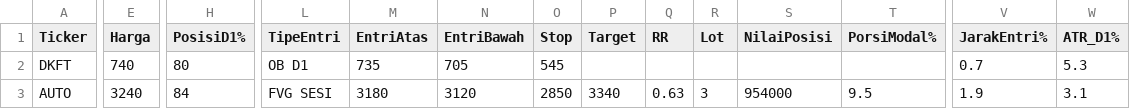
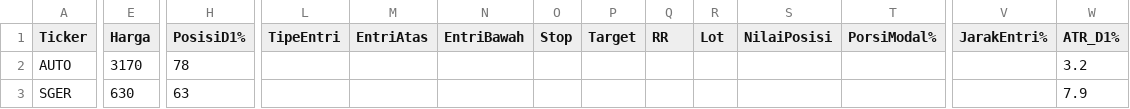
Before and after one commit to 2013tib-droid/Screening-Saham, a CSV file: hasil/swing_smc.csv, drawn as a sheet; only a part is shown, gaps mark what is left out; removed rows and columns are numbered as before the commit, all else as after; rows hold the shown columns only; the diff covers the shown part only; the diff names each change by its address in the sheet, - before the commit and + after, or states it on an @@ line.

```diff
--- a/hasil/swing_smc.csv
+++ b/hasil/swing_smc.csv
-row 2: DKFT | 740 | 80 | OB D1 | 735 | 705 | 545 |  |  |  |  |  | 0.7 | 5.3
-E2 (Harga): 3240
+E2 (Harga): 3170
-H2 (PosisiD1%): 84
+H2 (PosisiD1%): 78
-L2 (TipeEntri): FVG SESI
+L2 (TipeEntri): (empty)
-M2 (EntriAtas): 3180
+M2 (EntriAtas): (empty)
-N2 (EntriBawah): 3120
+N2 (EntriBawah): (empty)
-O2 (Stop): 2850
+O2 (Stop): (empty)
-P2 (Target): 3340
+P2 (Target): (empty)
-Q2 (RR): 0.63
+Q2 (RR): (empty)
-R2 (Lot): 3
+R2 (Lot): (empty)
-S2 (NilaiPosisi): 954000
+S2 (NilaiPosisi): (empty)
-T2 (PorsiModal%): 9.5
+T2 (PorsiModal%): (empty)
-V2 (JarakEntri%): 1.9
+V2 (JarakEntri%): (empty)
-W2 (ATR_D1%): 3.1
+W2 (ATR_D1%): 3.2
+row 3: SGER | 630 | 63 |  |  |  |  |  |  |  |  |  |  | 7.9
```
Also changed, not shown: 1 edited cell elsewhere in this file, hasil/tren.csv, hasil/tumbuh.csv, 17 other files.
